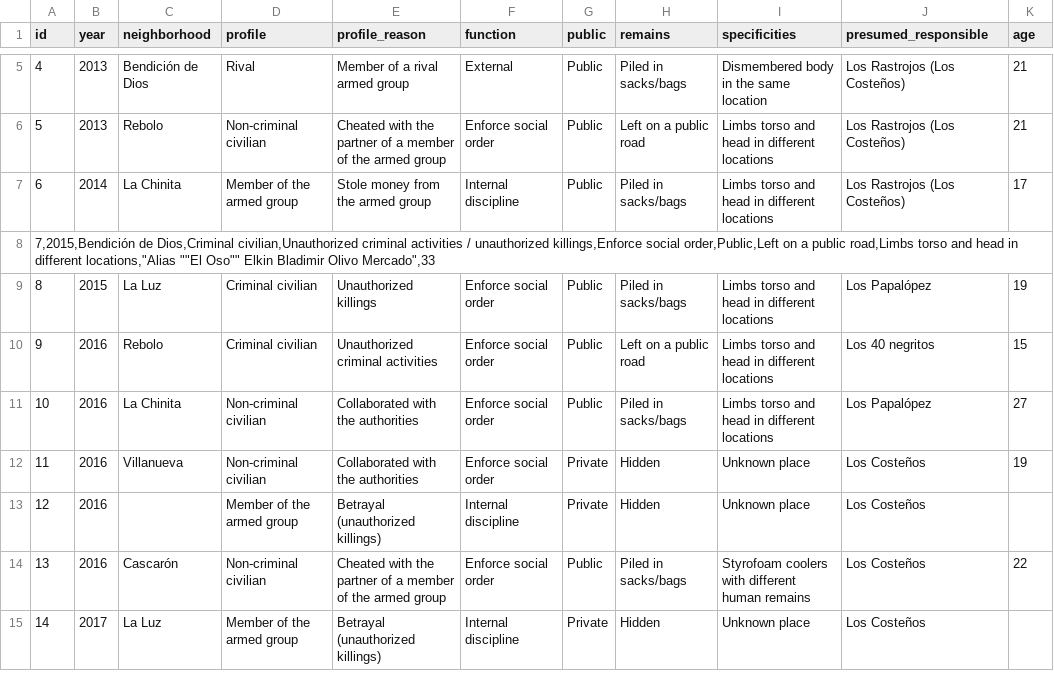
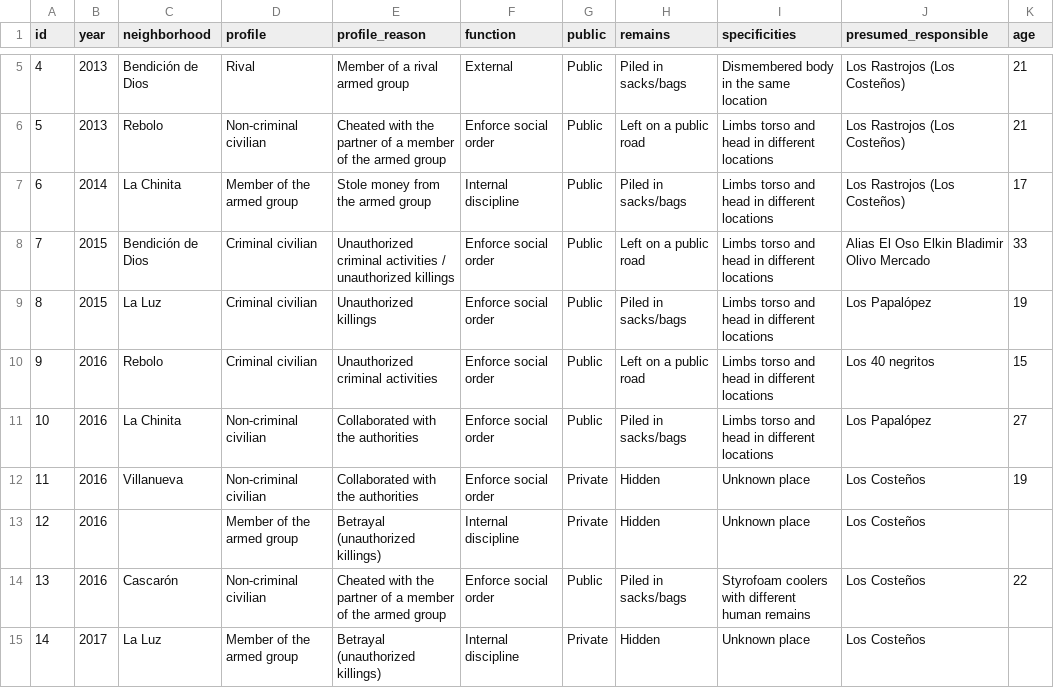
Before and after one commit to reynellbadillo/dismemberments_JLAS, a CSV file: Dismemberments_Barranquilla.csv, drawn as a sheet; only a part is shown, gaps mark what is left out; removed rows and columns are numbered as before the commit, all else as after; the diff names each change by its address in the sheet, - before the commit and + after, or states it on an @@ line.

Commit message:
Fixed years

```diff
--- a/Dismemberments_Barranquilla.csv
+++ b/Dismemberments_Barranquilla.csv
-row 8: 7,2015,Bendición de Dios,Criminal civilian,Unauthorized criminal activities / unauthorized killings,Enforce social order,Public,Left on a public road,Limbs torso and head in different locations,"Alias ""El Oso"" Elkin Bladimir Olivo Mercado",33
+row 8: 7 | 2015 | Bendición de Dios | Criminal civilian | Unauthorized criminal activities / unauthorized killings | Enforce social order | Public | Left on a public road | Limbs torso and head in different locations | Alias El Oso Elkin Bladimir Olivo Mercado | 33
```
Also changed, not shown: 4 other files.
